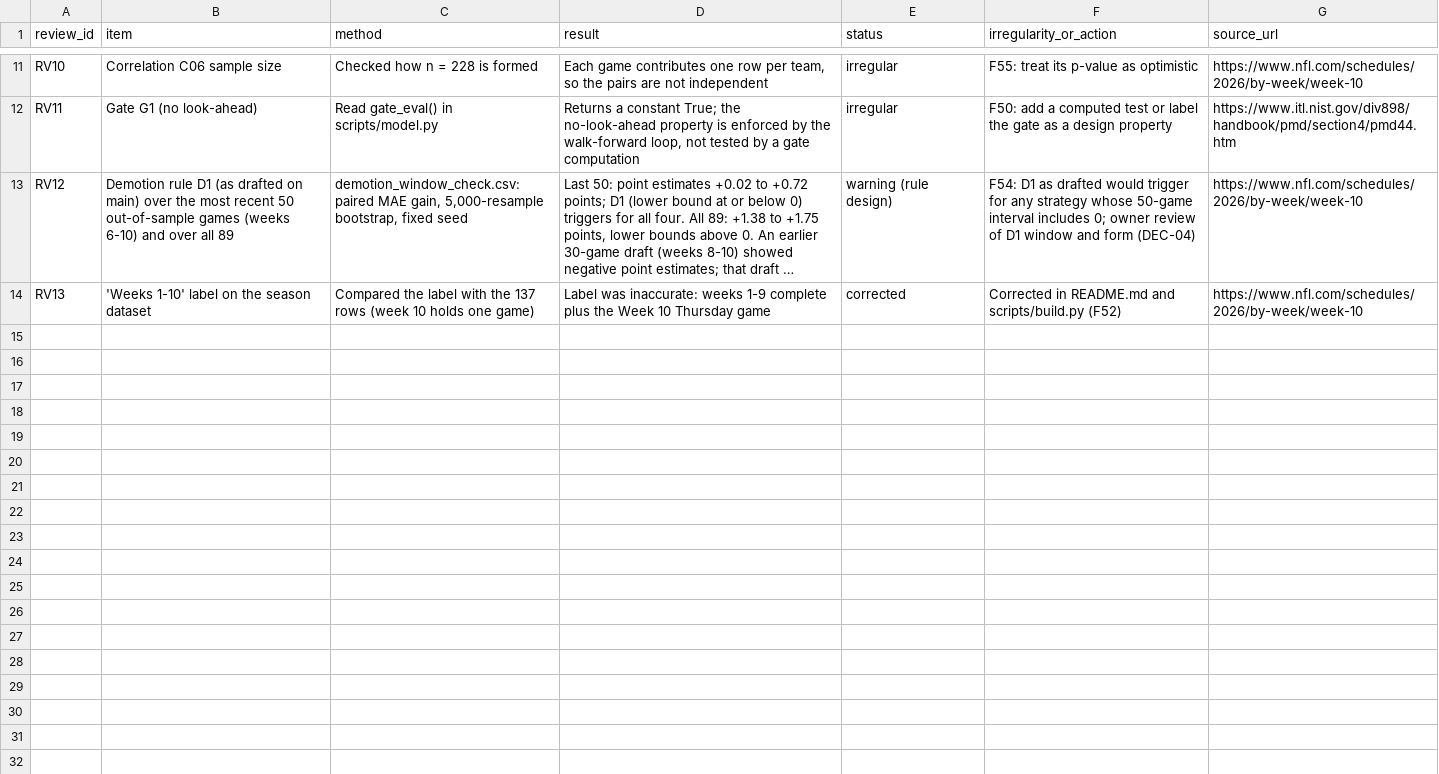
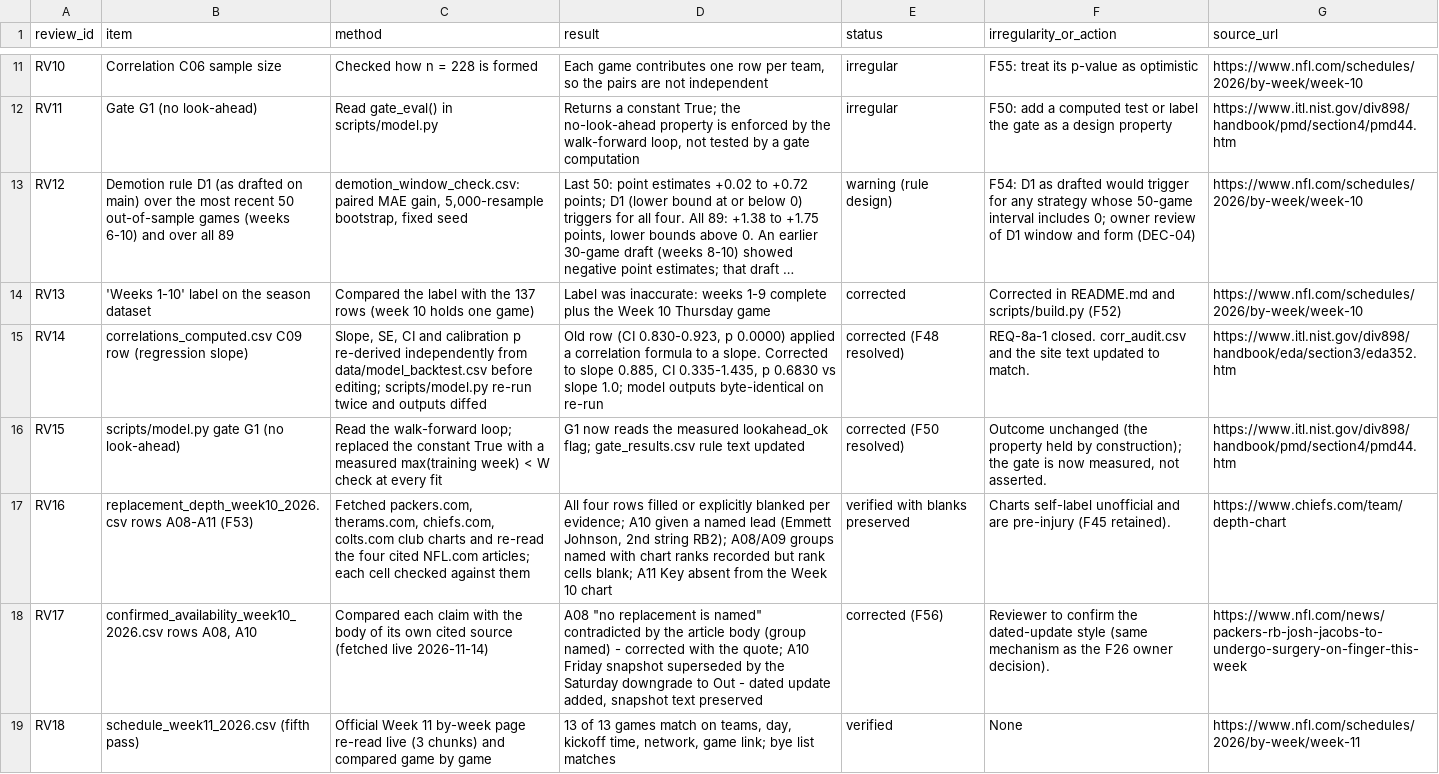
Before and after one commit to karagemop466-tech/X2, a CSV file: data/repo_review_2026-11-14.csv, drawn as a sheet; only a part is shown, gaps mark what is left out; long unchanged cells end in …; the diff covers the shown part only; the diff names each change by its address in the sheet, - before the commit and + after, or states it on an @@ line.

Commit message:
T55: fifth verification pass (V21-V25), repo review RV14-RV23, close-out record, .gitattributes CSV convention
- V21: Week 11 slate 13/13 + byes matched live; V22: standings 96 comparisons 0 mismatches;
  V23: injury spot-check 27 rows 0 mismatches; V24: TEN-BAL W4 result matched game center;
  V25: A08-A11 depth rows matched club charts + article bodies.
- RV14-RV23 record the line-by-line repo review pass with per-row links.
- COORDINATION close-out: sources, verification, F48/F50/F53/F56 resolved, F57 flagged,
  cross-scope correction note, open owner items.
- .gitattributes documents the repo's CRLF CSV convention (diff --check clean).

Co-authored-by: arena-agent <297053741+arena-agent@users.noreply.github.com>

```diff
--- a/data/repo_review_2026-11-14.csv
+++ b/data/repo_review_2026-11-14.csv
+row 15: RV14 | correlations_computed.csv C09 row (regression slope) | Slope, SE, CI and calibration p re-derived independently from data/model_backtest.csv before editing; scripts/model.py re-run twice and outputs diffed | Old row (CI 0.830-0.923, p 0.0000) applied a correlation formula to a slope. Corrected to slope 0.885, CI 0.335-1.435, p 0.6830 vs slope 1.0; model outputs byte-identical on re-run | corrected (F48 resolved) | REQ-8a-1 closed. corr_audit.csv and the site text updated to match. | https://www.itl.nist.gov/div898/handbook/eda/section3/eda352.htm
+row 16: RV15 | scripts/model.py gate G1 (no look-ahead) | Read the walk-forward loop; replaced the constant True with a measured max(training week) < W check at every fit | G1 now reads the measured lookahead_ok flag; gate_results.csv rule text updated | corrected (F50 resolved) | Outcome unchanged (the property held by construction); the gate is now measured, not asserted. | https://www.itl.nist.gov/div898/handbook/pmd/section4/pmd44.htm
+row 17: RV16 | replacement_depth_week10_2026.csv rows A08-A11 (F53) | Fetched packers.com, therams.com, chiefs.com, colts.com club charts and re-read the four cited NFL.com articles; each cell checked against them | All four rows filled or explicitly blanked per evidence; A10 given a named lead (Emmett Johnson, 2nd string RB2); A08/A09 groups named with chart ranks recorded but rank cells blank; A11 Key absent from the Week 10 chart | verified with blanks preserved | Charts self-label unofficial and are pre-injury (F45 retained). | https://www.chiefs.com/team/depth-chart
+row 18: RV17 | confirmed_availability_week10_2026.csv rows A08, A10 | Compared each claim with the body of its own cited source (fetched live 2026-11-14) | A08 "no replacement is named" contradicted by the article body (group named) - corrected with the quote; A10 Friday snapshot superseded by the Saturday downgrade to Out - dated update added, snapshot text preserved | corrected (F56) | Reviewer to confirm the dated-update style (same mechanism as the F26 owner decision). | https://www.nfl.com/news/packers-rb-josh-jacobs-to-undergo-surgery-on-finger-this-week
+row 19: RV18 | schedule_week11_2026.csv (fifth pass) | Official Week 11 by-week page re-read live (3 chunks) and compared game by game | 13 of 13 games match on teams, day, kickoff time, network, game link; bye list matches | verified | None | https://www.nfl.com/schedules/2026/by-week/week-11
```
Also changed, not shown: 5 added rows elsewhere in this file, data/verification_report.csv, 3 other files.
